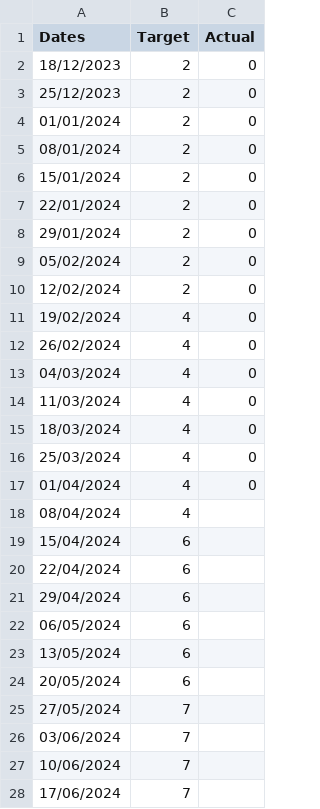
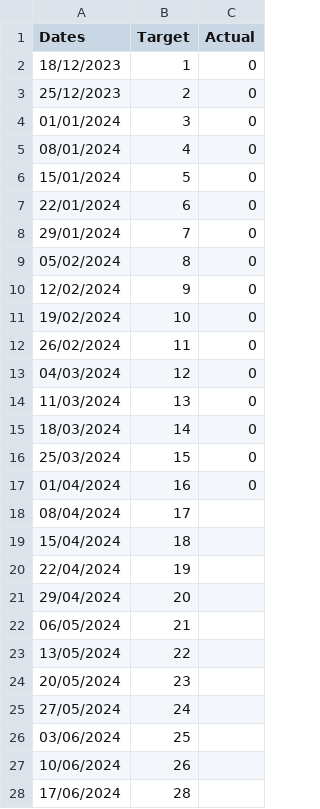
Before and after one commit to joeyclemens/cohbra-2, a CSV file: progress/activity_room_progress.csv, drawn as a sheet; only a part is shown; the diff covers the shown part only.

Commit message:
Update progress and target values in activity_progress.csv, activity_room_progress.csv, cost_progress.csv, and cost_progress_total.csv

```diff
--- a/progress/activity_room_progress.csv
+++ b/progress/activity_room_progress.csv
@@ -1,28 +1,28 @@
 Dates,Target,Actual
-18/12/2023,2,0
+18/12/2023,1,0
 25/12/2023,2,0
-01/01/2024,2,0
-08/01/2024,2,0
-15/01/2024,2,0
-22/01/2024,2,0
-29/01/2024,2,0
-05/02/2024,2,0
-12/02/2024,2,0
-19/02/2024,4,0
-26/02/2024,4,0
-04/03/2024,4,0
-11/03/2024,4,0
-18/03/2024,4,0
-25/03/2024,4,0
-01/04/2024,4,0
-08/04/2024,4,
-15/04/2024,6,
-22/04/2024,6,
-29/04/2024,6,
-06/05/2024,6,
-13/05/2024,6,
-20/05/2024,6,
-27/05/2024,7,
-03/06/2024,7,
-10/06/2024,7,
-17/06/2024,7,
+01/01/2024,3,0
+08/01/2024,4,0
+15/01/2024,5,0
+22/01/2024,6,0
+29/01/2024,7,0
+05/02/2024,8,0
+12/02/2024,9,0
+19/02/2024,10,0
+26/02/2024,11,0
+04/03/2024,12,0
+11/03/2024,13,0
+18/03/2024,14,0
+25/03/2024,15,0
+01/04/2024,16,0
+08/04/2024,17,
+15/04/2024,18,
+22/04/2024,19,
+29/04/2024,20,
+06/05/2024,21,
+13/05/2024,22,
+20/05/2024,23,
+27/05/2024,24,
+03/06/2024,25,
+10/06/2024,26,
+17/06/2024,28,
```
Also changed, not shown: 1 edited cell elsewhere in this file, progress/activity_progress.csv, progress/cost_progress.csv, 1 other file.
